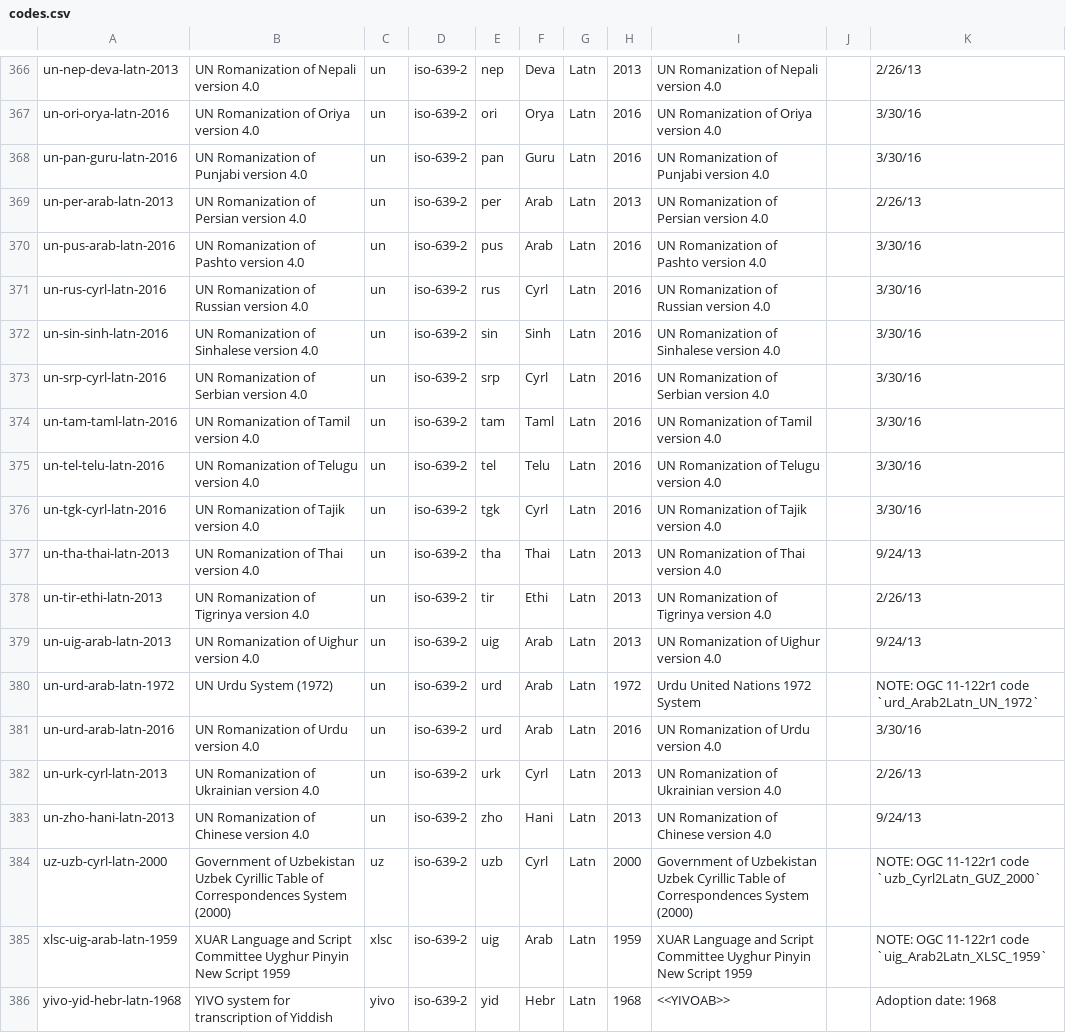
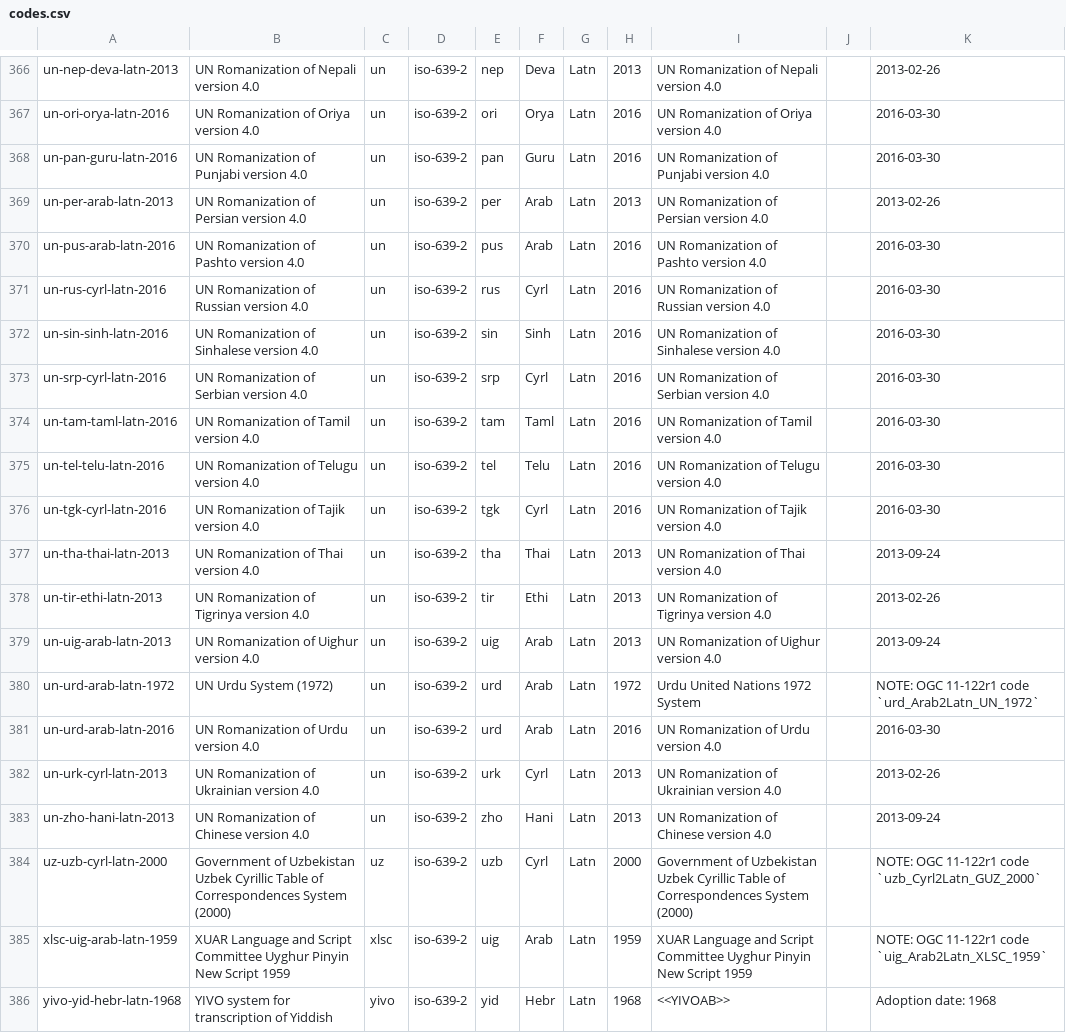
Before and after one commit to CalConnect/csd-transcription-systems, a CSV file: sources/data/codes.csv, drawn as a sheet; only a part is shown, gaps mark what is left out; the diff covers the shown part only; the diff names each change by its address in the sheet, - before the commit and + after, or states it on an @@ line.

```diff
--- a/sources/data/codes.csv
+++ b/sources/data/codes.csv
-K366: 2/26/13
+K366: 2013-02-26
-K367:K368: 3/30/16
+K367:K368: 2016-03-30
-K369: 2/26/13
+K369: 2013-02-26
-K370:K376: 3/30/16
+K370:K376: 2016-03-30
-K377: 9/24/13
+K377: 2013-09-24
-K378: 2/26/13
+K378: 2013-02-26
-K379: 9/24/13
+K379: 2013-09-24
-K381: 3/30/16
+K381: 2016-03-30
-K382: 2/26/13
+K382: 2013-02-26
-K383: 9/24/13
+K383: 2013-09-24
```
Also changed, not shown: 27 edited cells elsewhere in this file.
